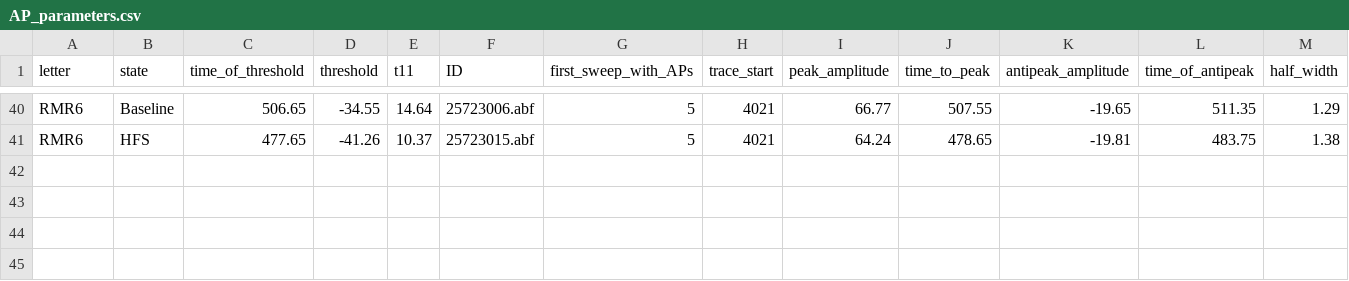
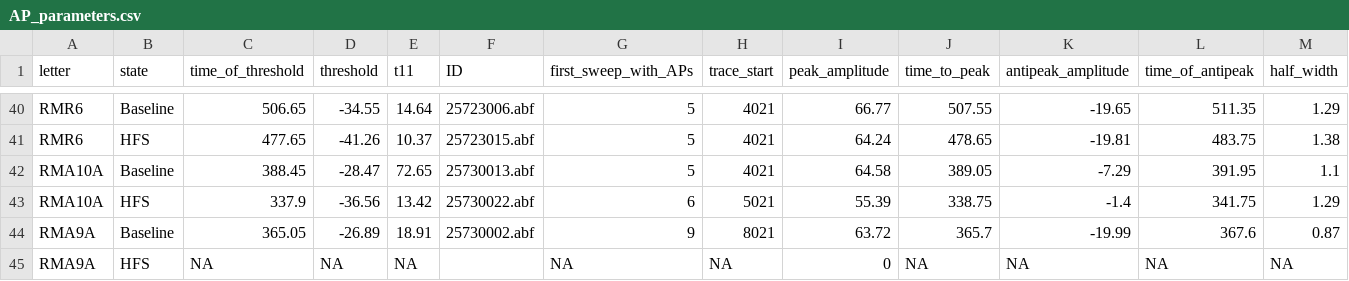
Before and after one commit to rmuzzatti/honours, a CSV file: Data/AP_parameters.csv, drawn as a sheet; only a part is shown, gaps mark what is left out; rows hold the shown columns only; the diff names each change by its address in the sheet, - before the commit and + after, or states it on an @@ line.

Commit message:
added 2 new AM251 cells, looks more like the currents are CB1R mediated

```diff
--- a/Data/AP_parameters.csv
+++ b/Data/AP_parameters.csv
+row 42: RMA10A | Baseline | 388.45 | -28.47 | 72.65 | 25730013.abf | 5 | 4021 | 64.58 | 389.05 | -7.29 | 391.95 | 1.1
+row 43: RMA10A | HFS | 337.9 | -36.56 | 13.42 | 25730022.abf | 6 | 5021 | 55.39 | 338.75 | -1.4 | 341.75 | 1.29
+row 44: RMA9A | Baseline | 365.05 | -26.89 | 18.91 | 25730002.abf | 9 | 8021 | 63.72 | 365.7 | -19.99 | 367.6 | 0.87
+row 45: RMA9A | HFS | NA | NA | NA |  | NA | NA | 0 | NA | NA | NA | NA
```
Also changed, not shown: Data/cell-characteristics.csv, 5 other files.
